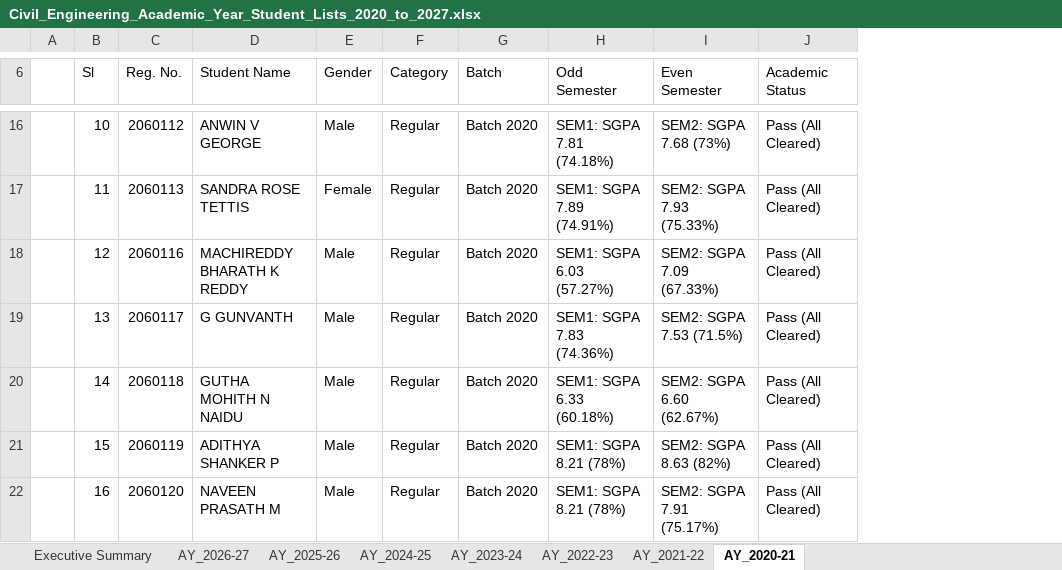
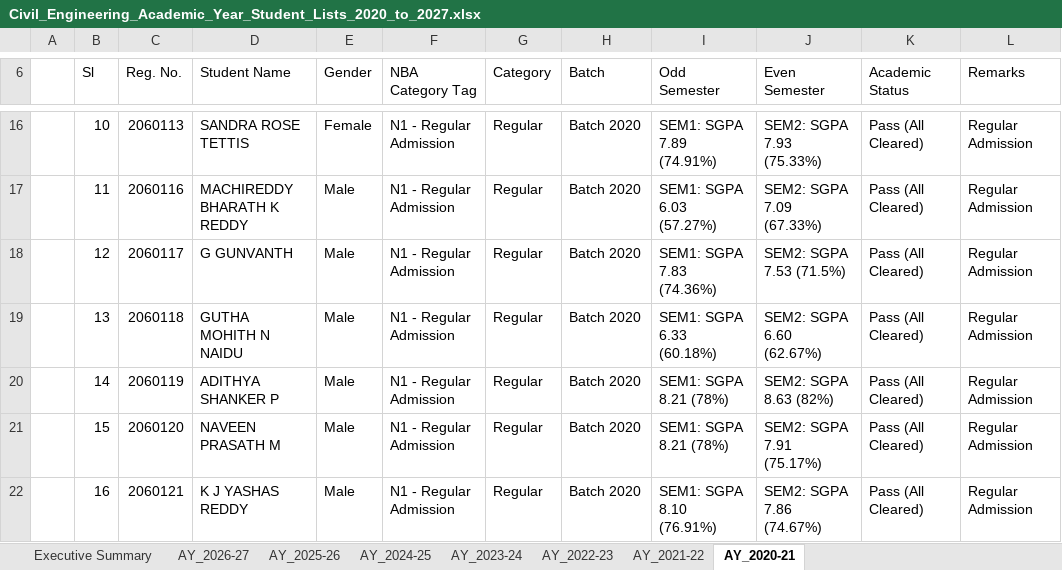
Before and after one commit to PradhanArpan/NBA_StudentProgression, an Excel workbook: public/Civil_Engineering_Academic_Year_Student_Lists_2020_to_2027.xlsx, sheet AY_2020-21, drawn as a sheet; only a part is shown, gaps mark what is left out; values as stored, in another font and other column widths than the file's, no cell formats; addresses are those after the commit; the diff covers the shown part only; the diff names each change by its address in the sheet, - before the commit and + after, or states it on an @@ line.

```diff
--- a/public/Civil_Engineering_Academic_Year_Student_Lists_2020_to_2027.xlsx (sheet AY_2020-21)
+++ b/public/Civil_Engineering_Academic_Year_Student_Lists_2020_to_2027.xlsx (sheet AY_2020-21)
+column F (NBA Category Tag), rows 16-22: all N1 - Regular Admission
+column L (Remarks), rows 16-22: all Regular Admission
-C16 (Reg. No.): 2060112
+C16 (Reg. No.): 2060113
-D16 (Student Name): ANWIN V GEORGE
+D16 (Student Name): SANDRA ROSE TETTIS
-E16 (Gender): Male
+E16 (Gender): Female
-I16 (Odd Semester): SEM1: SGPA 7.81 (74.18%)
+I16 (Odd Semester): SEM1: SGPA 7.89 (74.91%)
-J16 (Even Semester): SEM2: SGPA 7.68 (73%)
+J16 (Even Semester): SEM2: SGPA 7.93 (75.33%)
-C17 (Reg. No.): 2060113
+C17 (Reg. No.): 2060116
-D17 (Student Name): SANDRA ROSE TETTIS
+D17 (Student Name): MACHIREDDY BHARATH K REDDY
-E17 (Gender): Female
+E17 (Gender): Male
-I17 (Odd Semester): SEM1: SGPA 7.89 (74.91%)
+I17 (Odd Semester): SEM1: SGPA 6.03 (57.27%)
-J17 (Even Semester): SEM2: SGPA 7.93 (75.33%)
+J17 (Even Semester): SEM2: SGPA 7.09 (67.33%)
-C18 (Reg. No.): 2060116
+C18 (Reg. No.): 2060117
-D18 (Student Name): MACHIREDDY BHARATH K REDDY
+D18 (Student Name): G GUNVANTH
-I18 (Odd Semester): SEM1: SGPA 6.03 (57.27%)
+I18 (Odd Semester): SEM1: SGPA 7.83 (74.36%)
-J18 (Even Semester): SEM2: SGPA 7.09 (67.33%)
+J18 (Even Semester): SEM2: SGPA 7.53 (71.5%)
-C19 (Reg. No.): 2060117
+C19 (Reg. No.): 2060118
-D19 (Student Name): G GUNVANTH
+D19 (Student Name): GUTHA MOHITH N NAIDU
-I19 (Odd Semester): SEM1: SGPA 7.83 (74.36%)
+I19 (Odd Semester): SEM1: SGPA 6.33 (60.18%)
-J19 (Even Semester): SEM2: SGPA 7.53 (71.5%)
+J19 (Even Semester): SEM2: SGPA 6.60 (62.67%)
-C20 (Reg. No.): 2060118
+C20 (Reg. No.): 2060119
-D20 (Student Name): GUTHA MOHITH N NAIDU
+D20 (Student Name): ADITHYA SHANKER P
-I20 (Odd Semester): SEM1: SGPA 6.33 (60.18%)
+I20 (Odd Semester): SEM1: SGPA 8.21 (78%)
-J20 (Even Semester): SEM2: SGPA 6.60 (62.67%)
+J20 (Even Semester): SEM2: SGPA 8.63 (82%)
-C21 (Reg. No.): 2060119
+C21 (Reg. No.): 2060120
-D21 (Student Name): ADITHYA SHANKER P
+D21 (Student Name): NAVEEN PRASATH M
-J21 (Even Semester): SEM2: SGPA 8.63 (82%)
+J21 (Even Semester): SEM2: SGPA 7.91 (75.17%)
-C22 (Reg. No.): 2060120
+C22 (Reg. No.): 2060121
-D22 (Student Name): NAVEEN PRASATH M
+D22 (Student Name): K J YASHAS REDDY
-I22 (Odd Semester): SEM1: SGPA 8.21 (78%)
+I22 (Odd Semester): SEM1: SGPA 8.10 (76.91%)
-J22 (Even Semester): SEM2: SGPA 7.91 (75.17%)
+J22 (Even Semester): SEM2: SGPA 7.86 (74.67%)
```
Also changed, not shown: 2 added rows, 3 removed rows and 52 edited cells elsewhere in this sheet, sheet AY_2025-26, sheet AY_2023-24, sheet AY_2024-25, sheet AY_2026-27, sheet AY_2022-23, sheet AY_2021-22, 1 more sheet, cell formats, Civil_Engineering_Academic_Year_Student_Lists_2020_to_2027.xlsx, Master_Student_Directory_Editable.xlsx, 6 other files.
